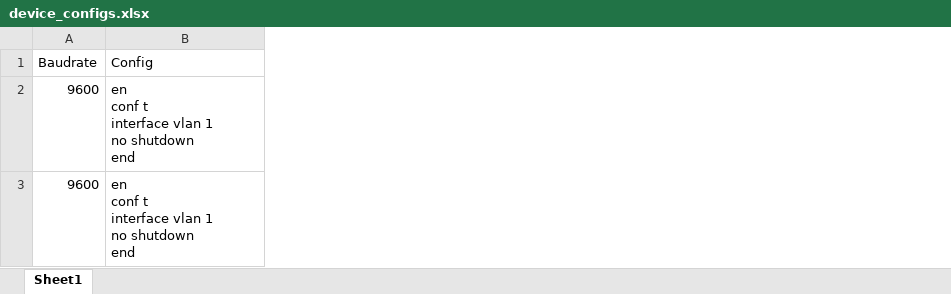
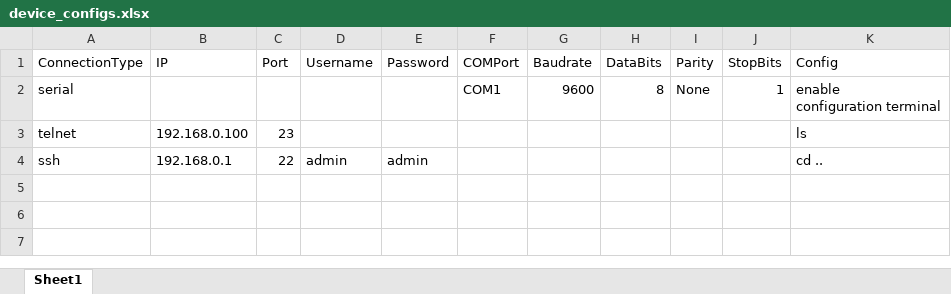
Before and after one commit to ch0c0l8/NetEquipConfigurator, an Excel workbook: device_configs.xlsx, sheet Sheet1, drawn as a sheet; values as stored, in another font and other column widths than the file's, no borders; removed rows and columns are numbered as before the commit, all else as after; ↵ is a line break in a cell; the diff names each change by its address in the sheet, - before the commit and + after, or states it on an @@ line.

Commit message:
Add files via upload

```diff
--- a/device_configs.xlsx (sheet Sheet1)
+++ b/device_configs.xlsx (sheet Sheet1)
+column A (ConnectionType), row 2: serial
+column B (IP), empty
+column C (Port), empty
+column D (Username), empty
+column E (Password), empty
+column F (COMPort), row 2: COM1
+column H (DataBits), row 2: 8
+column I (Parity), row 2: None
+column J (StopBits), row 2: 1
-K2 (Config): en ↵ conf t ↵ interface vlan 1 ↵ no shutdown ↵ end
+K2 (Config): enable ↵ configuration terminal
-row 3: 9600 | en ↵ conf t ↵ interface vlan 1 ↵ no shutdown ↵ end
+row 3: telnet | 192.168.0.100 | 23 |  |  |  |  |  |  |  | ls
+row 4: ssh | 192.168.0.1 | 22 | admin | admin |  |  |  |  |  | cd ..
```
